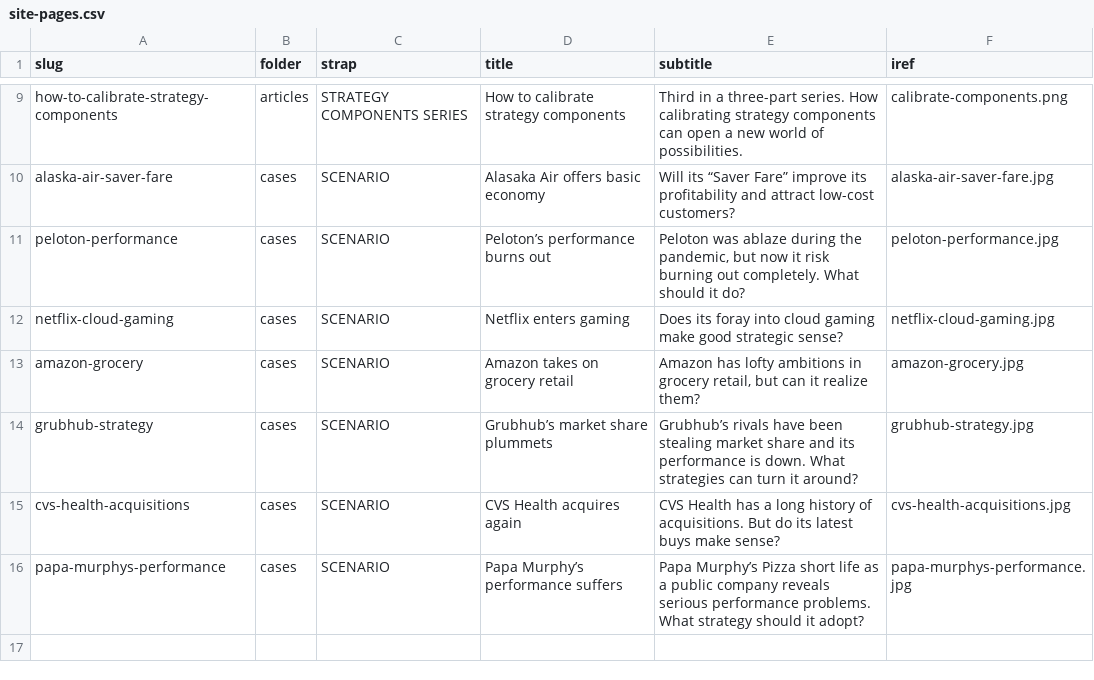
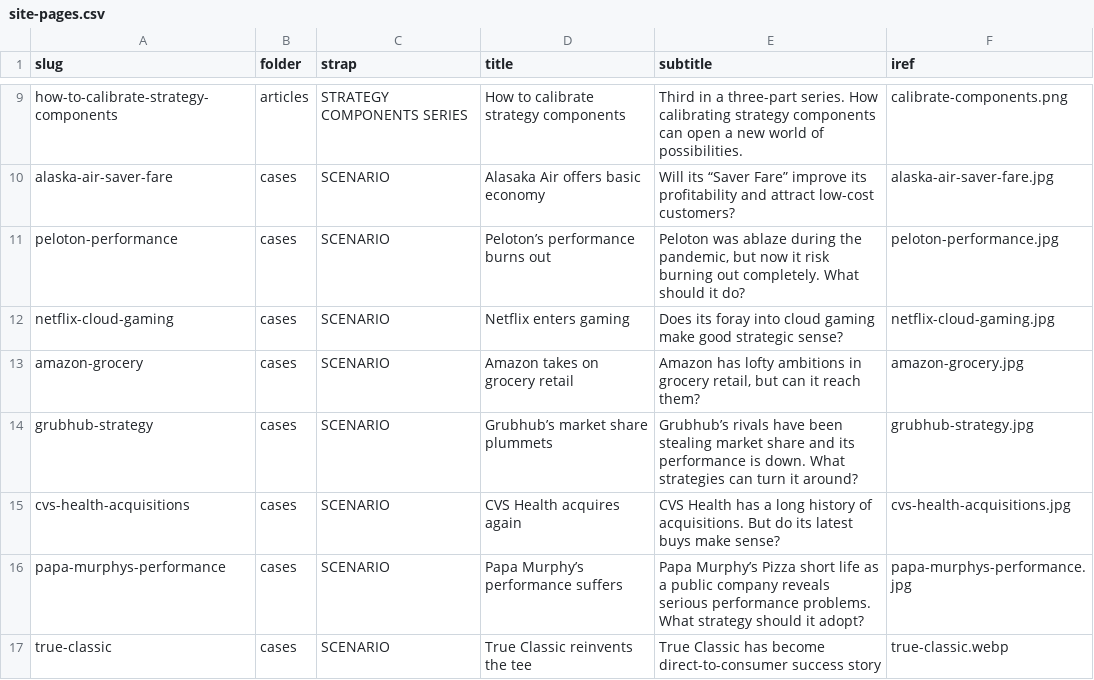
Before and after one commit to stephen-l-jones/stephen-l-jones.github.io, a CSV file: src/lib/site-pages.csv, drawn as a sheet; only a part is shown, gaps mark what is left out.

```diff
--- a/src/lib/site-pages.csv
+++ b/src/lib/site-pages.csv
@@ -12,3 +12,3 @@ peloton-performance,cases,SCENARIO,Peloton’s performance burns out,"Peloton wa
 netflix-cloud-gaming,cases,SCENARIO,Netflix enters gaming,Does its foray into cloud gaming make good strategic sense?,netflix-cloud-gaming.jpg
-amazon-grocery,cases,SCENARIO,Amazon takes on grocery retail,"Amazon has lofty ambitions in grocery retail, but can it realize them?",amazon-grocery.jpg
+amazon-grocery,cases,SCENARIO,Amazon takes on grocery retail,"Amazon has lofty ambitions in grocery retail, but can it reach them?",amazon-grocery.jpg
 grubhub-strategy,cases,SCENARIO,Grubhub’s market share plummets,Grubhub’s rivals have been stealing market share and its performance is down. What strategies can turn it around? ,grubhub-strategy.jpg
@@ -16 +16,2 @@ cvs-health-acquisitions,cases,SCENARIO,CVS Health acquires again,CVS Health has
 papa-murphys-performance,cases,SCENARIO,Papa Murphy’s performance suffers,Papa Murphy’s Pizza short life as a public company reveals serious performance problems. What strategy should it adopt?,papa-murphys-performance.jpg
+true-classic,cases,SCENARIO,True Classic reinvents the tee,True Classic has become direct-to-consumer success story,true-classic.webp
```
Also changed, not shown: src/lib/case-sources.csv, 5 other files.
